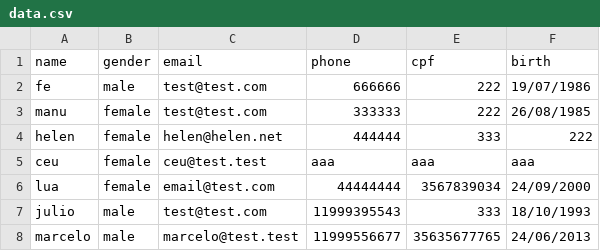
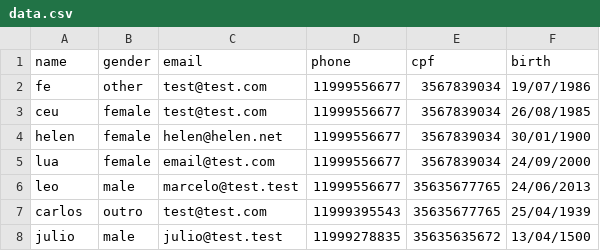
Before and after one commit to Luvlore/cadastro-de-usuarios-python, a CSV file: src/data.csv, drawn as a sheet.

```diff
--- a/src/data.csv
+++ b/src/data.csv
@@ -1,8 +1,8 @@
 name,gender,email,phone,cpf,birth
-fe,male,test@test.com,666666,222,19/07/1986
-manu,female,test@test.com,333333,222,26/08/1985
-helen,female,helen@helen.net,444444,333,222
-ceu,female,ceu@test.test,aaa,aaa,aaa
-lua,female,email@test.com,44444444,3567839034,24/09/2000
-julio,male,test@test.com,11999395543,333,18/10/1993
-marcelo,male,marcelo@test.test,11999556677,35635677765,24/06/2013
+fe,other,test@test.com,11999556677,3567839034,19/07/1986
+ceu,female,test@test.com,11999556677,3567839034,26/08/1985
+helen,female,helen@helen.net,11999556677,3567839034,30/01/1900
+lua,female,email@test.com,11999556677,3567839034,24/09/2000
+leo,male,marcelo@test.test,11999556677,35635677765,24/06/2013
+carlos,outro,test@test.com,11999395543,35635677765,25/04/1939
+julio,male,julio@test.test,11999278835,35635635672,13/04/1500
```
Also changed, not shown: 5 other files.
